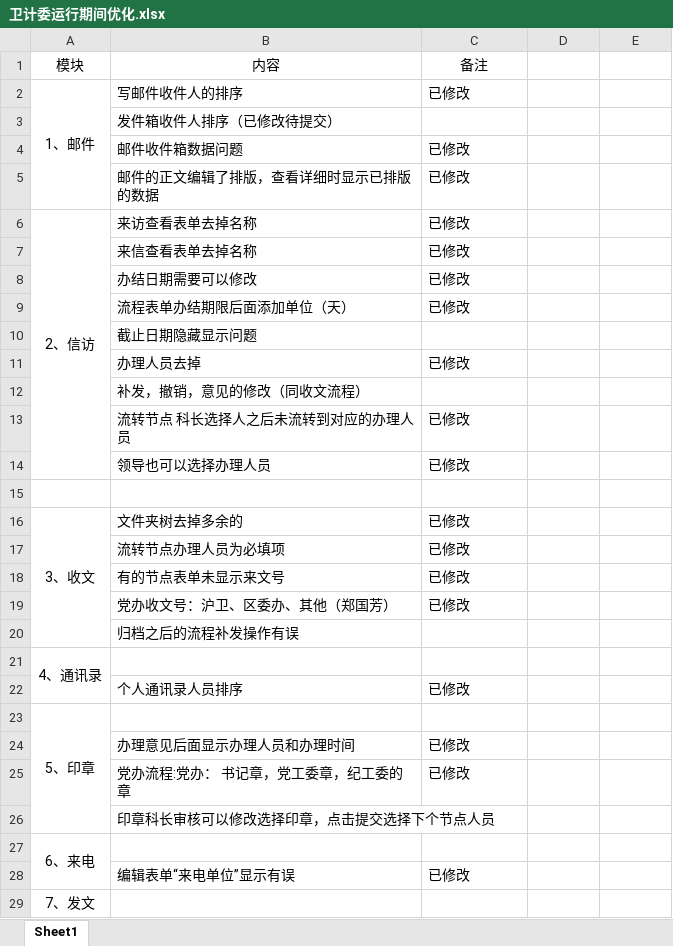
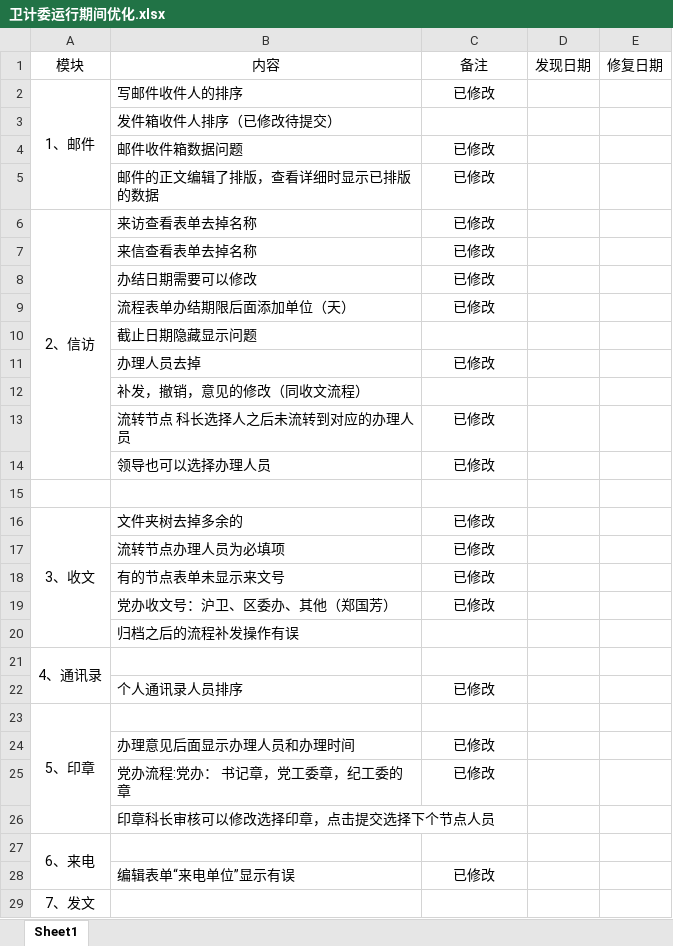
Before and after one commit to michaelhu3291/mygit, an Excel workbook: 黄浦卫计委OA/卫计委运行期间优化.xlsx, sheet Sheet1, drawn as a sheet; only a part is shown; values as stored, in another font and other column widths than the file's, no borders; the diff covers the shown part only; the diff names each change by its address in the sheet, - before the commit and + after, or states it on an @@ line.

```diff
--- a/黄浦卫计委OA/卫计委运行期间优化.xlsx (sheet Sheet1)
+++ b/黄浦卫计委OA/卫计委运行期间优化.xlsx (sheet Sheet1)
-D1: (empty)
+D1: 发现日期
-E1: (empty)
+E1: 修复日期
-C2 alignment: left
+C2 alignment: center
-C4:C9 alignment: left
+C4:C9 alignment: center
-C11 alignment: left
+C11 alignment: center
-C13:C14 alignment: left
+C13:C14 alignment: center
-C16:C19 alignment: left
+C16:C19 alignment: center
-C22 alignment: left
+C22 alignment: center
-C24:C25 alignment: left
+C24:C25 alignment: center
-C28 alignment: left
+C28 alignment: center
```
Also changed, not shown: 3 added rows and cell formats elsewhere in this sheet.
